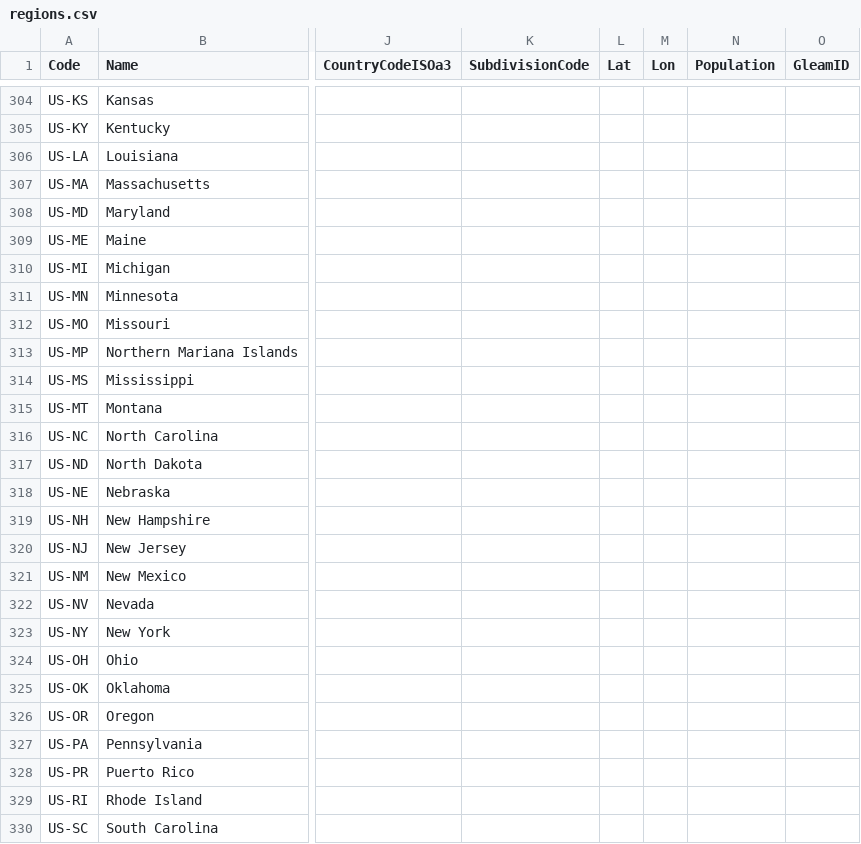
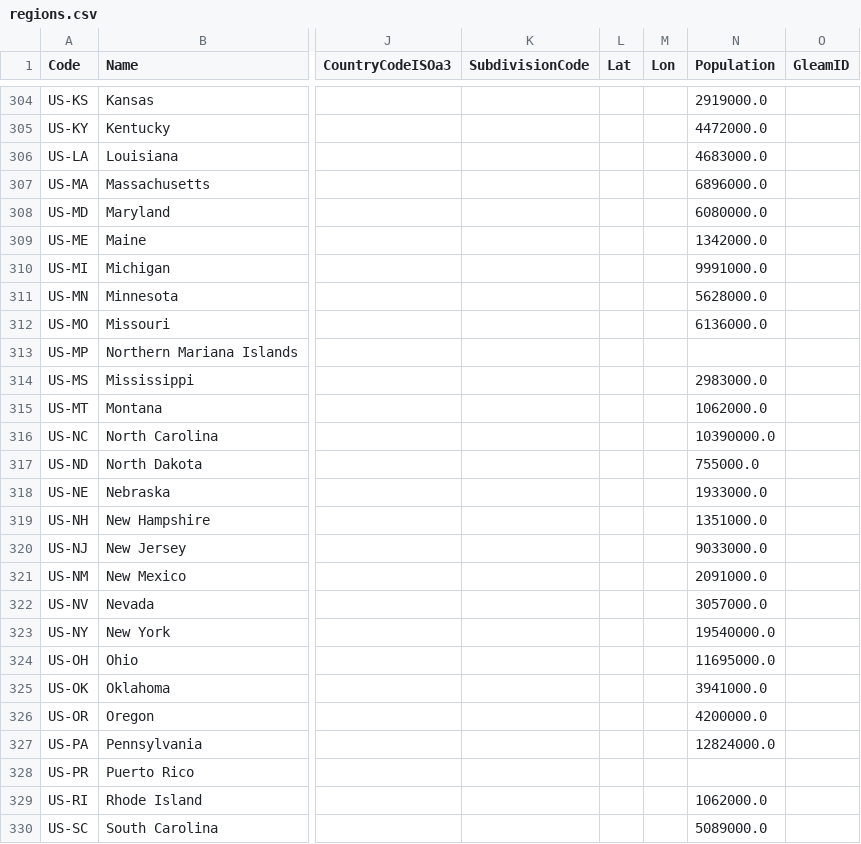
Before and after one commit to epidemics/epimodel-covid-data, a CSV file: regions.csv, drawn as a sheet; only a part is shown, gaps mark what is left out; the diff covers the shown part only; the diff names each change by its address in the sheet, - before the commit and + after, or states it on an @@ line.

Commit message:
Add subdivision populations from epifor/regions.yaml

```diff
--- a/regions.csv
+++ b/regions.csv
-N304 (Population): (empty)
+N304 (Population): 2919000.0
-N305 (Population): (empty)
+N305 (Population): 4472000.0
-N306 (Population): (empty)
+N306 (Population): 4683000.0
-N307 (Population): (empty)
+N307 (Population): 6896000.0
-N308 (Population): (empty)
+N308 (Population): 6080000.0
-N309 (Population): (empty)
+N309 (Population): 1342000.0
-N310 (Population): (empty)
+N310 (Population): 9991000.0
-N311 (Population): (empty)
+N311 (Population): 5628000.0
-N312 (Population): (empty)
+N312 (Population): 6136000.0
-N314 (Population): (empty)
+N314 (Population): 2983000.0
-N315 (Population): (empty)
+N315 (Population): 1062000.0
-N316 (Population): (empty)
+N316 (Population): 10390000.0
-N317 (Population): (empty)
+N317 (Population): 755000.0
-N318 (Population): (empty)
+N318 (Population): 1933000.0
-N319 (Population): (empty)
+N319 (Population): 1351000.0
-N320 (Population): (empty)
+N320 (Population): 9033000.0
-N321 (Population): (empty)
+N321 (Population): 2091000.0
-N322 (Population): (empty)
+N322 (Population): 3057000.0
-N323 (Population): (empty)
+N323 (Population): 19540000.0
-N324 (Population): (empty)
+N324 (Population): 11695000.0
-N325 (Population): (empty)
+N325 (Population): 3941000.0
-N326 (Population): (empty)
+N326 (Population): 4200000.0
-N327 (Population): (empty)
+N327 (Population): 12824000.0
-N329 (Population): (empty)
+N329 (Population): 1062000.0
-N330 (Population): (empty)
+N330 (Population): 5089000.0
```
Also changed, not shown: 142 edited cells elsewhere in this file.
